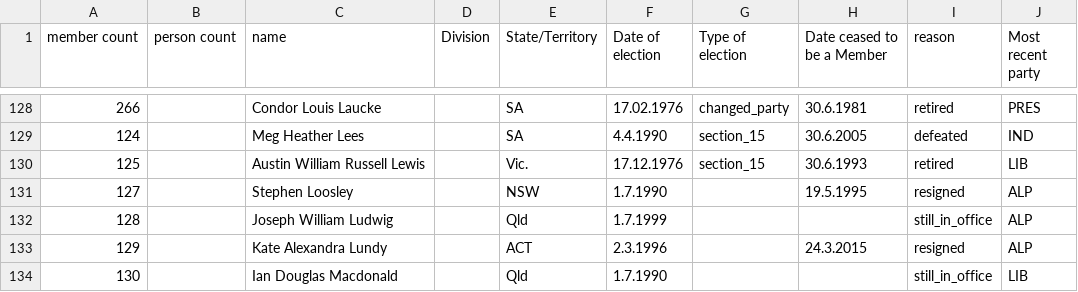
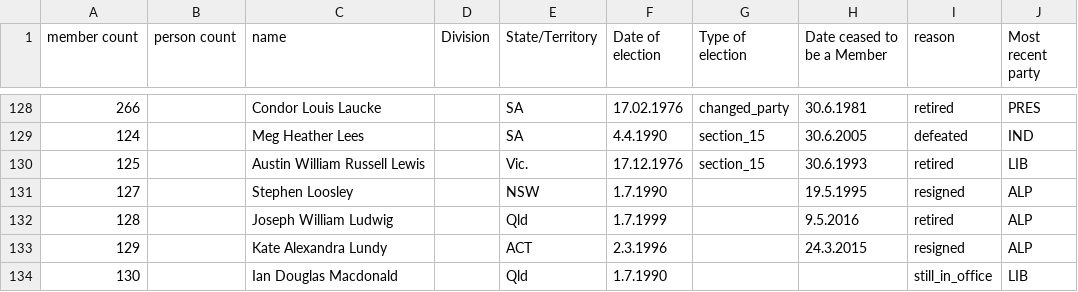
Before and after one commit to openaustralia/openaustralia-parser, a CSV file: data/senators.csv, drawn as a sheet; only a part is shown, gaps mark what is left out.

Commit message:
Joseph Ludwig retired before the 2016 general election
See http://www.aph.gov.au/Senators_and_Members/Parliamentarian?MPID=84N

```diff
--- a/data/senators.csv
+++ b/data/senators.csv
@@ -131,3 +131,3 @@ member count,person count,name,Division,State/Territory,Date of election,Type of
 127,,Stephen Loosley,,NSW,1.7.1990 ,,19.5.1995 ,resigned,ALP
-128,,Joseph William Ludwig,,Qld,1.7.1999,,,still_in_office,ALP
+128,,Joseph William Ludwig,,Qld,1.7.1999,,9.5.2016,retired,ALP
 129,,Kate Alexandra Lundy,,ACT,2.3.1996,,24.3.2015,resigned,ALP
```
